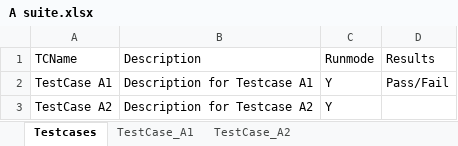
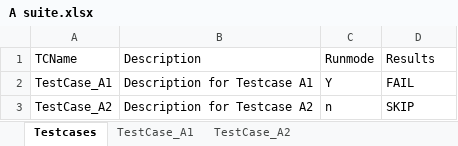
Before and after one commit to rupjit09/Sel_Framework, an Excel workbook: CoreFramework1/src/main/java/com/rupjit/automationqa/data/A suite.xlsx, sheet Testcases, drawn as a sheet; values as stored, in another font and other column widths than the file's, no borders; removed rows and columns are numbered as before the commit, all else as after; the diff names each change by its address in the sheet, - before the commit and + after, or states it on an @@ line.

```diff
--- a/CoreFramework1/src/main/java/com/rupjit/automationqa/data/A suite.xlsx (sheet Testcases)
+++ b/CoreFramework1/src/main/java/com/rupjit/automationqa/data/A suite.xlsx (sheet Testcases)
-A2 (TCName): TestCase A1
+A2 (TCName): TestCase_A1
-D2 (Results): Pass/Fail
+D2 (Results): FAIL
-row 3: TestCase A2 | Description for Testcase A2 | Y
+row 3: TestCase_A2 | Description for Testcase A2 | n | SKIP
```
Also changed, not shown: sheet TestCase_A1, sheet TestCase_A2, CoreFramework1/src/main/java/com/rupjit/automationqa/data/B suite.xlsx, CoreFramework1/src/main/java/com/rupjit/automationqa/data/C suite.xlsx, 19 other files.
